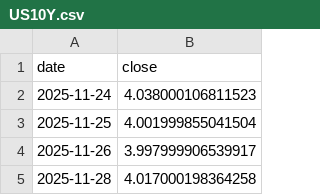
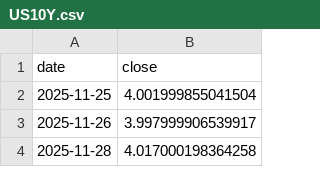
Before and after one commit to Mishel2312/crypto-data, a CSV file: data/macro/US10Y.csv, drawn as a sheet; only a part is shown; the diff names each change by its address in the sheet, - before the commit and + after, or states it on an @@ line.

```diff
--- a/data/macro/US10Y.csv
+++ b/data/macro/US10Y.csv
-row 2: 2025-11-24 | 4.038000106811523
```
Also changed, not shown: data/macro/DXY.csv, 3 other files.
